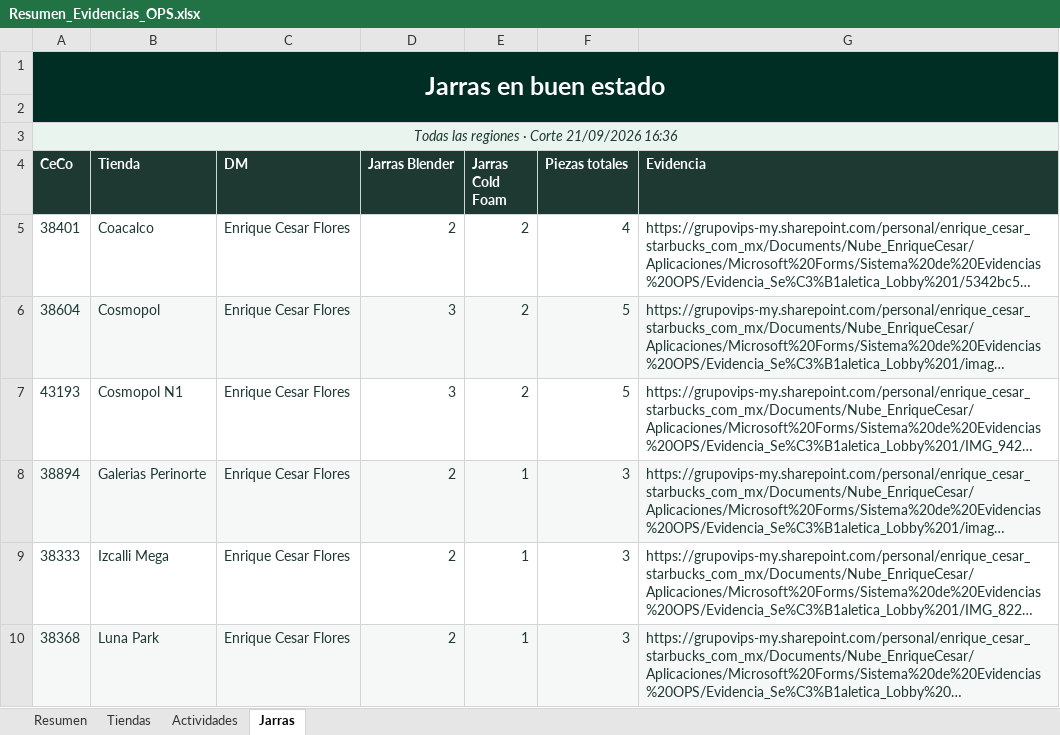
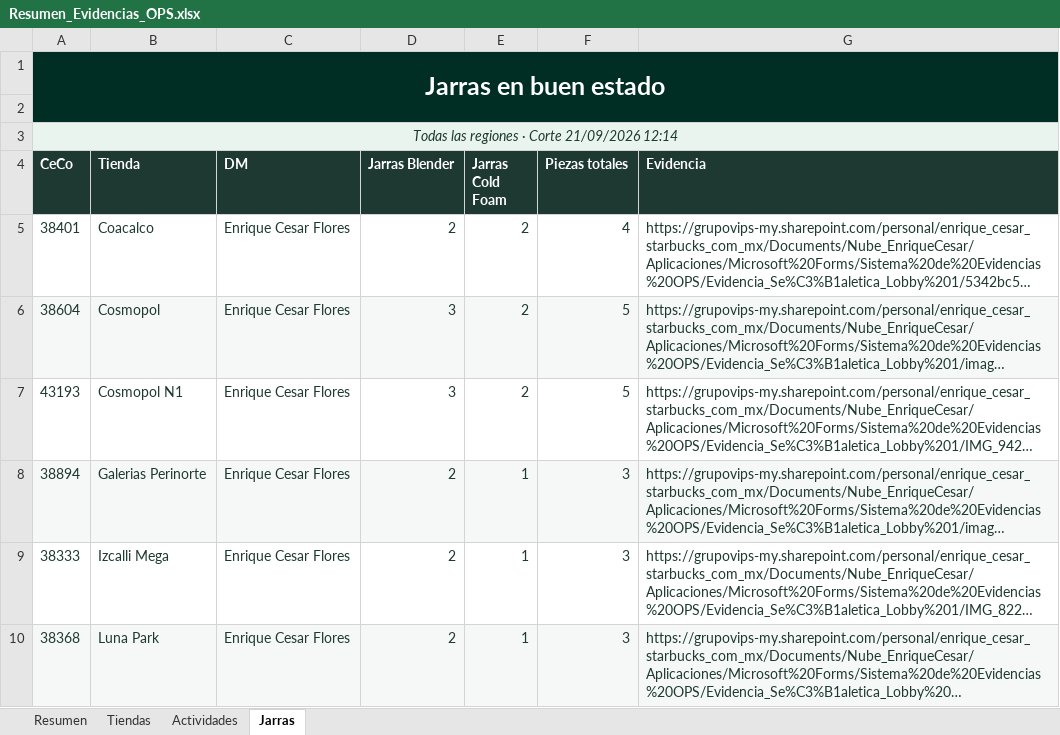
Before and after one commit to sbx-mex/Sistemas_Evidencias_Ops, an Excel workbook: exports/Resumen_Evidencias_OPS.xlsx, sheet Jarras, drawn as a sheet; only a part is shown; long unchanged cells end in …; values as stored, in another font and other column widths than the file's, no borders; the diff names each change by its address in the sheet, - before the commit and + after, or states it on an @@ line.

```diff
--- a/exports/Resumen_Evidencias_OPS.xlsx (sheet Jarras)
+++ b/exports/Resumen_Evidencias_OPS.xlsx (sheet Jarras)
-A3 (CeCo): Todas las regiones · Corte 21/09/2026 16:36
+A3 (CeCo): Todas las regiones · Corte 21/09/2026 12:14
```
Also changed, not shown: sheet Tiendas, sheet Resumen, sheet Actividades, 17 other files.
